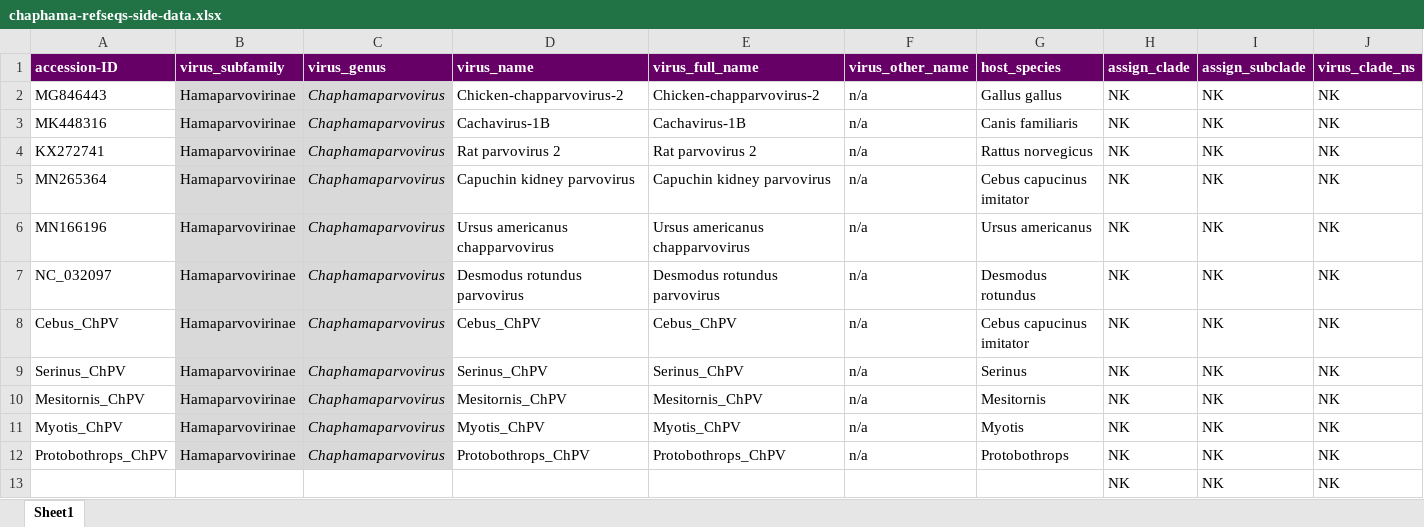
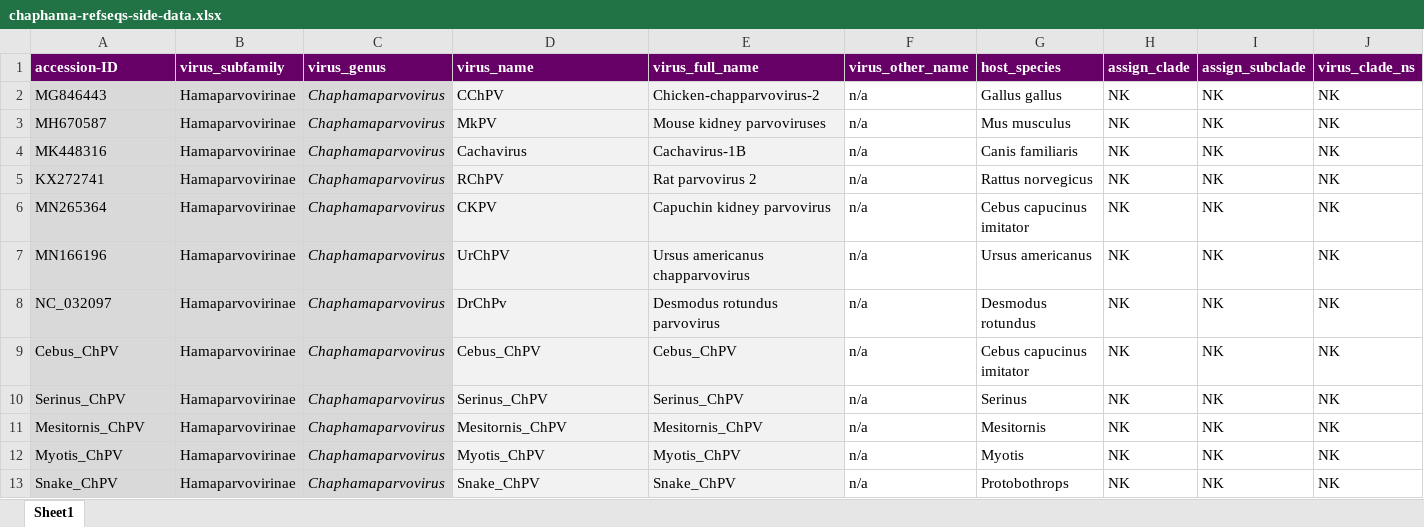
Before and after one commit to giffordlabcvr/Parvovirus-GLUE, an Excel workbook: tabular/genus/chaphama-refseqs-side-data.xlsx, sheet Sheet1, drawn as a sheet; only a part is shown; values as stored, in another font and other column widths than the file's, no borders; removed rows and columns are numbered as before the commit, all else as after; rows hold the shown columns only; the diff names each change by its address in the sheet, - before the commit and + after, or states it on an @@ line.

Commit message:
Chaphama component

```diff
--- a/tabular/genus/chaphama-refseqs-side-data.xlsx (sheet Sheet1)
+++ b/tabular/genus/chaphama-refseqs-side-data.xlsx (sheet Sheet1)
-A2 fill: none
+A2 fill: #D9D9D9
-D2 (virus_name): Chicken-chapparvovirus-2
+D2 (virus_name): CChPV
-D2:E2 fill: none
+D2:E2 fill: #F2F2F2
+row 3: MH670587 | Hamaparvovirinae | Chaphamaparvovirus | MkPV | Mouse kidney parvoviruses | n/a | Mus musculus | NK | NK | NK
-A4:A13 fill: none
+A4:A13 fill: #D9D9D9
-D4 (virus_name): Cachavirus-1B
+D4 (virus_name): Cachavirus
-D4:E13 fill: none
+D4:E13 fill: #F2F2F2
-D5 (virus_name): Rat parvovirus 2
+D5 (virus_name): RChPV
-D6 (virus_name): Capuchin kidney parvovirus
+D6 (virus_name): CKPV
-D7 (virus_name): Ursus americanus chapparvovirus
+D7 (virus_name): UrChPV
-D8 (virus_name): Desmodus rotundus parvovirus
+D8 (virus_name): DrChPv
-A13 (accession-ID): Protobothrops_ChPV
+A13 (accession-ID): Snake_ChPV
-D13 (virus_name): Protobothrops_ChPV
+D13 (virus_name): Snake_ChPV
-E13 (virus_full_name): Protobothrops_ChPV
+E13 (virus_full_name): Snake_ChPV
-row 13:  |  |  |  |  |  |  | NK | NK | NK
```
Also changed, not shown: tabular/core/parvo-ncbi-refseqs-side-data.xlsx, 14 other files.
